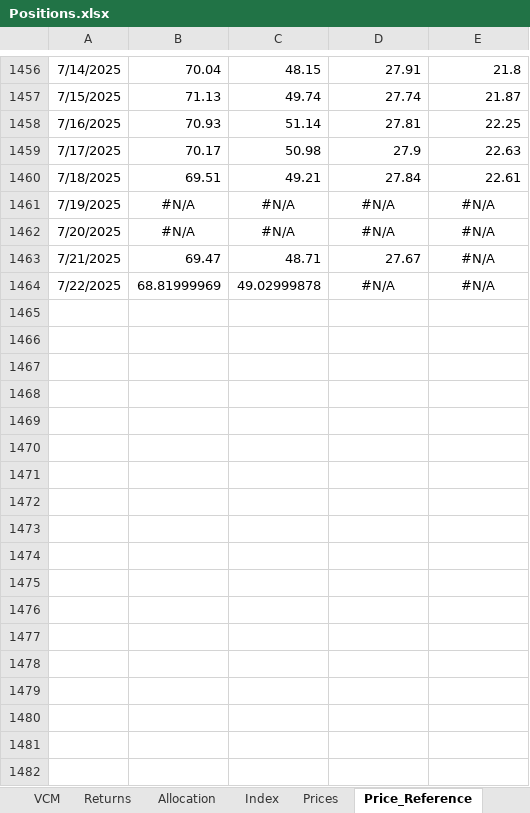
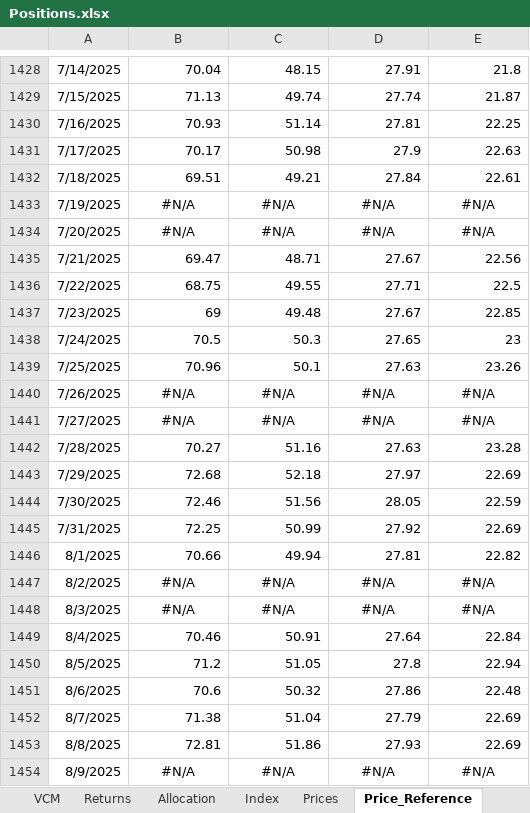
Before and after one commit to SamCurtis111/Carbon_Report, an Excel workbook: Positions.xlsx, sheet Price_Reference, drawn as a sheet; only a part is shown, gaps mark what is left out; values as stored, in another font and other column widths than the file's, no borders; addresses are those after the commit; the diff covers the shown part only; the diff names each change by its address in the sheet, - before the commit and + after, or states it on an @@ line.

```diff
--- a/Positions.xlsx (sheet Price_Reference)
+++ b/Positions.xlsx (sheet Price_Reference)
-E1435: #N/A
+E1435: 22.56
-E1435 alignment: center
+E1435 alignment: right
-B1436: 68.81999969
+B1436: 68.75
-C1436: 49.02999878
+C1436: 49.55
-D1436: #N/A
+D1436: 27.71
-D1436:E1436 alignment: center
+D1436:E1436 alignment: right
-E1436: #N/A
+E1436: 22.5
+row 1437: 7/23/2025 | 69 | 49.48 | 27.67 | 22.85
+row 1438: 7/24/2025 | 70.5 | 50.3 | 27.65 | 23
+row 1439: 7/25/2025 | 70.96 | 50.1 | 27.63 | 23.26
+row 1440: 7/26/2025 | #N/A | #N/A | #N/A | #N/A
+row 1441: 7/27/2025 | #N/A | #N/A | #N/A | #N/A
+row 1442: 7/28/2025 | 70.27 | 51.16 | 27.63 | 23.28
+row 1443: 7/29/2025 | 72.68 | 52.18 | 27.97 | 22.69
+row 1444: 7/30/2025 | 72.46 | 51.56 | 28.05 | 22.59
+row 1445: 7/31/2025 | 72.25 | 50.99 | 27.92 | 22.69
+row 1446: 8/1/2025 | 70.66 | 49.94 | 27.81 | 22.82
+row 1447: 8/2/2025 | #N/A | #N/A | #N/A | #N/A
+row 1448: 8/3/2025 | #N/A | #N/A | #N/A | #N/A
+row 1449: 8/4/2025 | 70.46 | 50.91 | 27.64 | 22.84
+row 1450: 8/5/2025 | 71.2 | 51.05 | 27.8 | 22.94
+row 1451: 8/6/2025 | 70.6 | 50.32 | 27.86 | 22.48
+row 1452: 8/7/2025 | 71.38 | 51.04 | 27.79 | 22.69
+row 1453: 8/8/2025 | 72.81 | 51.86 | 27.93 | 22.69
+row 1454: 8/9/2025 | #N/A | #N/A | #N/A | #N/A
```
Also changed, not shown: 10 added rows and 28 removed rows elsewhere in this sheet, sheet EUA_Prices, sheet Prices, sheet NZU, sheet Index, sheet RGGI, sheet EUA, 8 more sheets, EUA PnL Output.xlsx, RGGI PnL Output.xlsx, 4 other files.
